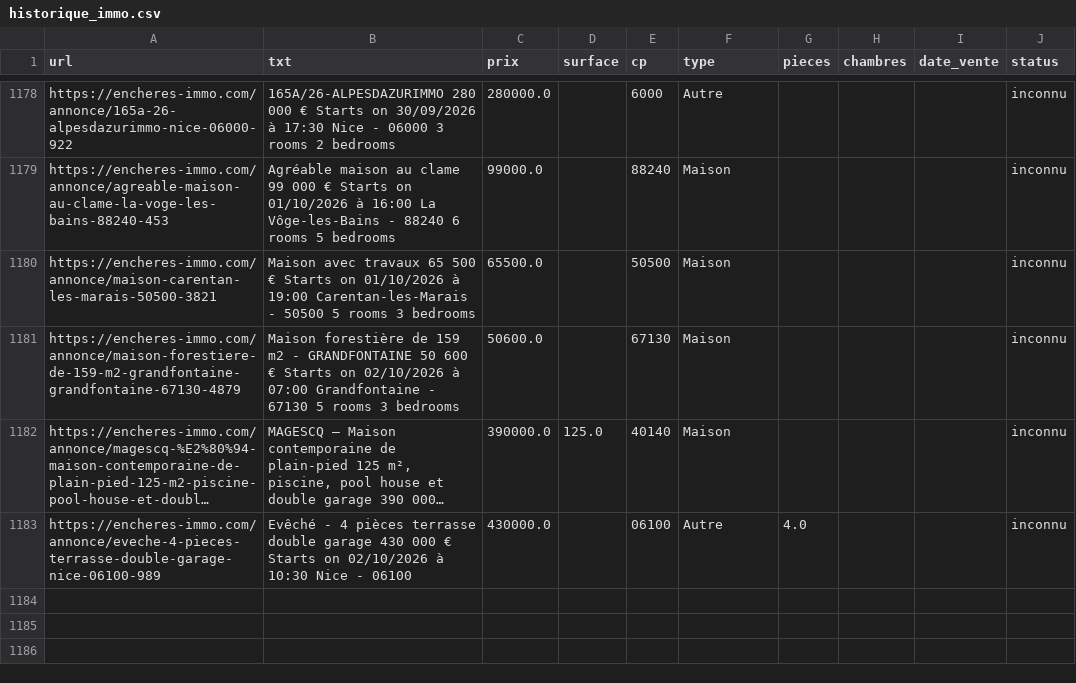
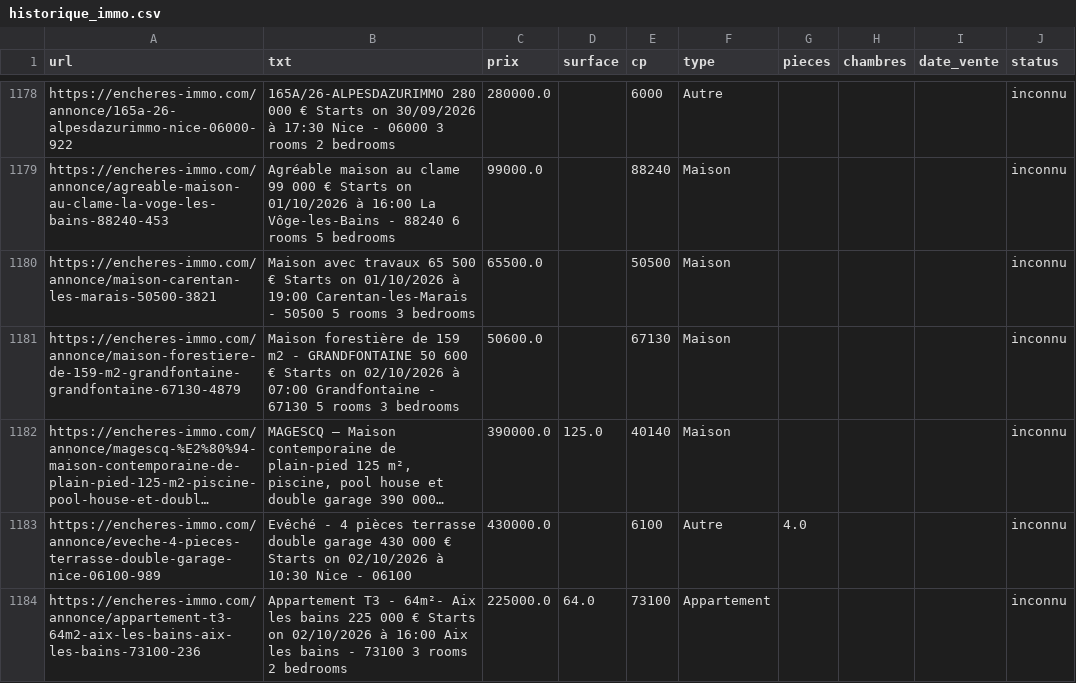
Before and after one commit to mathiasrou/viager-scraper, a CSV file: historique_immo.csv, drawn as a sheet; only a part is shown, gaps mark what is left out; long unchanged cells end in …; the diff names each change by its address in the sheet, - before the commit and + after, or states it on an @@ line.

```diff
--- a/historique_immo.csv
+++ b/historique_immo.csv
-E1183 (cp): 06100
+E1183 (cp): 6100
+row 1184: https://encheres-immo.com/annonce/appartement-t3-64m2-aix-les-bains-aix-les-bains-73100-236 | Appartement T3 - 64m²- Aix les bains 225 000 € Starts on 02/10/2026 à 16:00 Aix les bains - 73100 3 rooms 2 bedrooms | 225000.0 | 64.0 | 73100 | Appartement |  |  |  | inconnu
```
Also changed, not shown: historique_avoventes.csv, historique_ids.csv, 2 other files.
